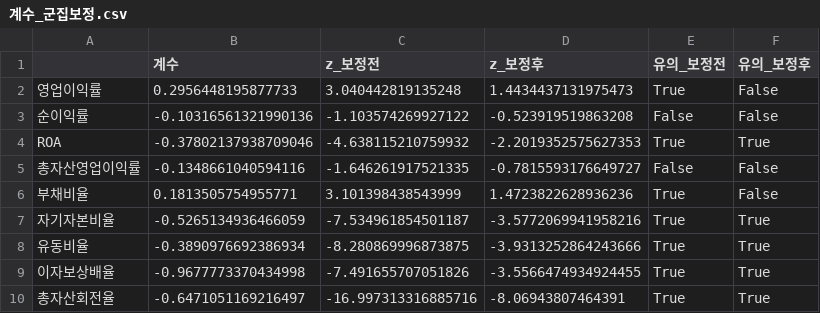
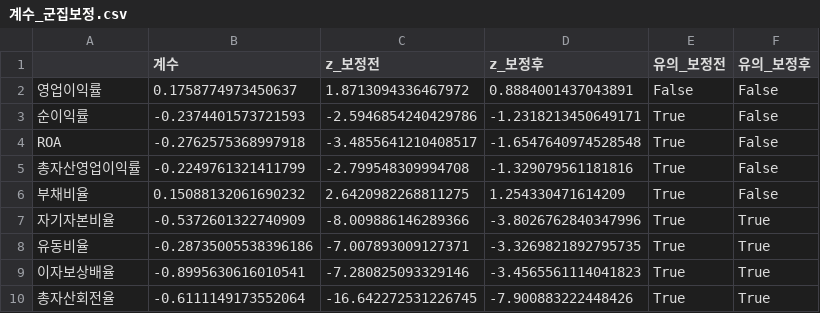
Before and after one commit to ejongmin/h-up-xai-project, a CSV file: results/w07/계수_군집보정.csv, drawn as a sheet; only a part is shown; the diff covers the shown part only.

```diff
--- a/results/w07/계수_군집보정.csv
+++ b/results/w07/계수_군집보정.csv
@@ -1,10 +1,10 @@
 ,계수,z_보정전,z_보정후,유의_보정전,유의_보정후
-영업이익률,0.2956448195877733,3.040442819135248,1.4434437131975473,True,False
-순이익률,-0.10316561321990136,-1.103574269927122,-0.523919519863208,False,False
-ROA,-0.37802137938709046,-4.638115210759932,-2.2019352575627353,True,True
-총자산영업이익률,-0.1348661040594116,-1.646261917521335,-0.7815593176649727,False,False
-부채비율,0.1813505754955771,3.101398438543999,1.4723822628936236,True,False
-자기자본비율,-0.5265134936466059,-7.534961854501187,-3.5772069941958216,True,True
-유동비율,-0.3890976692386934,-8.280869996873875,-3.9313252864243666,True,True
-이자보상배율,-0.9677773370434998,-7.491655707051826,-3.5566474934924455,True,True
-총자산회전율,-0.6471051169216497,-16.997313316885716,-8.06943807464391,True,True
+영업이익률,0.1758774973450637,1.8713094336467972,0.8884001437043891,False,False
+순이익률,-0.2374401573721593,-2.5946854240429786,-1.2318213450649171,True,False
+ROA,-0.2762575368997918,-3.4855641210408517,-1.6547640974528548,True,False
+총자산영업이익률,-0.2249761321411799,-2.799548309994708,-1.329079561181816,True,False
+부채비율,0.15088132061690232,2.6420982268811275,1.254330471614209,True,False
+자기자본비율,-0.5372601322740909,-8.009886146289366,-3.8026762840347996,True,True
+유동비율,-0.28735005538396186,-7.007893009127371,-3.3269821892795735,True,True
+이자보상배율,-0.8995630616010541,-7.280825093329146,-3.4565561114041823,True,True
+총자산회전율,-0.6111149173552064,-16.642272531226745,-7.900883222448426,True,True
```
Also changed, not shown: 64 edited cells elsewhere in this file, results/w04/결측률_변수별.csv, results/w04/결측률_사건군비교.csv, 41 other files.
